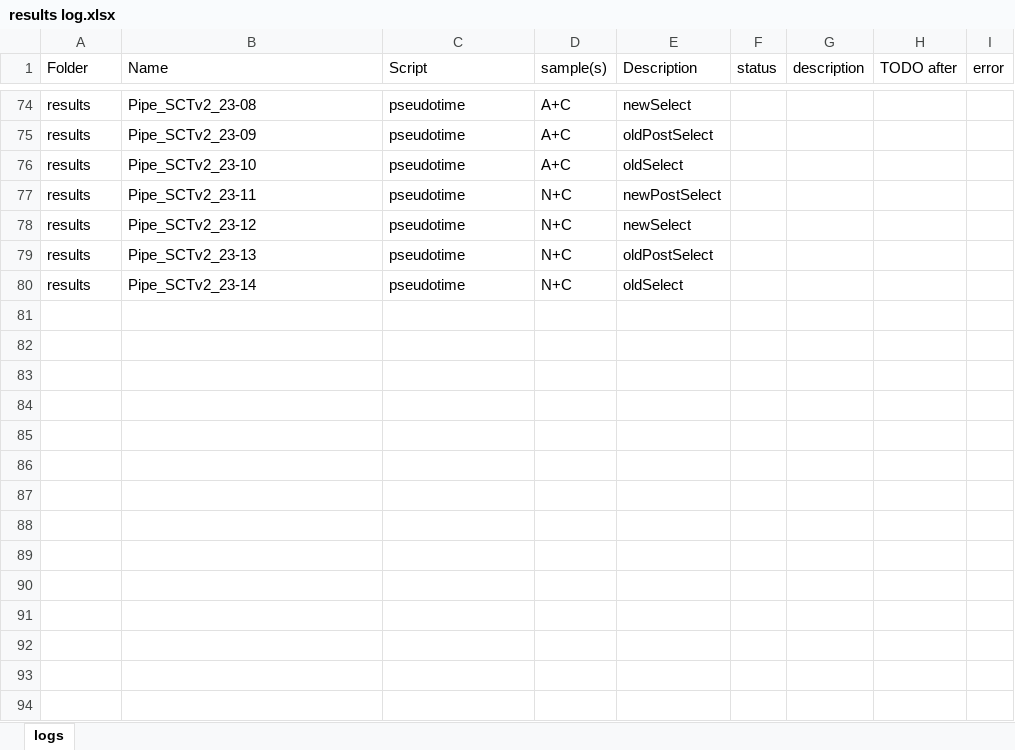
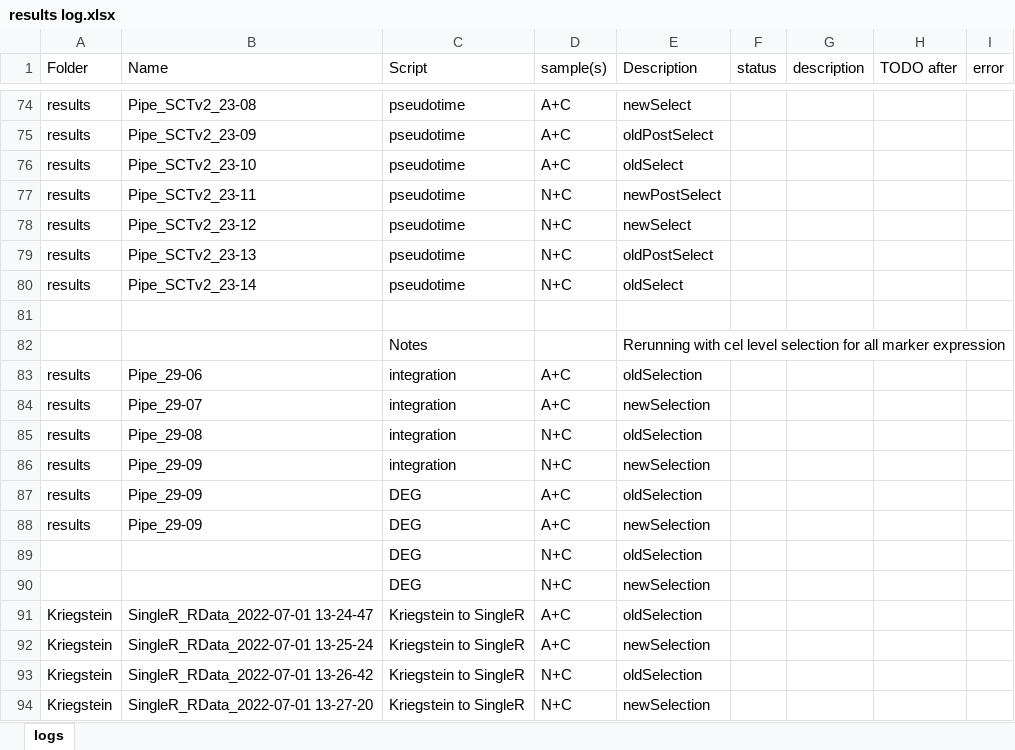
Before and after one commit to mauritsunkel/Discernas, an Excel workbook: Seurat/results log.xlsx, sheet logs, drawn as a sheet; only a part is shown, gaps mark what is left out; values as stored, in another font and other column widths than the file's, no borders; the diff names each change by its address in the sheet, - before the commit and + after, or states it on an @@ line.

Commit message:
Finished pipe run and moved files to groupfolder, new temps for running pipe with cel level selection

```diff
--- a/Seurat/results log.xlsx (sheet logs)
+++ b/Seurat/results log.xlsx (sheet logs)
+row 81: (empty)
+row 82:  |  | Notes |  | Rerunning with cel level selection for all marker expression
+row 83: results | Pipe_29-06 | integration | A+C | oldSelection
+row 84: results | Pipe_29-07 | integration | A+C | newSelection
+row 85: results | Pipe_29-08 | integration | N+C | oldSelection
+row 86: results | Pipe_29-09 | integration | N+C | newSelection
+row 87: results | Pipe_29-09 | DEG | A+C | oldSelection
+row 88: results | Pipe_29-09 | DEG | A+C | newSelection
+row 89:  |  | DEG | N+C | oldSelection
+row 90:  |  | DEG | N+C | newSelection
+row 91: Kriegstein | SingleR_RData_2022-07-01 13-24-47 | Kriegstein to SingleR | A+C | oldSelection
+row 92: Kriegstein | SingleR_RData_2022-07-01 13-25-24 | Kriegstein to SingleR | A+C | newSelection
+row 93: Kriegstein | SingleR_RData_2022-07-01 13-26-42 | Kriegstein to SingleR | N+C | oldSelection
+row 94: Kriegstein | SingleR_RData_2022-07-01 13-27-20 | Kriegstein to SingleR | N+C | newSelection
```
Also changed, not shown: 50 other files.
